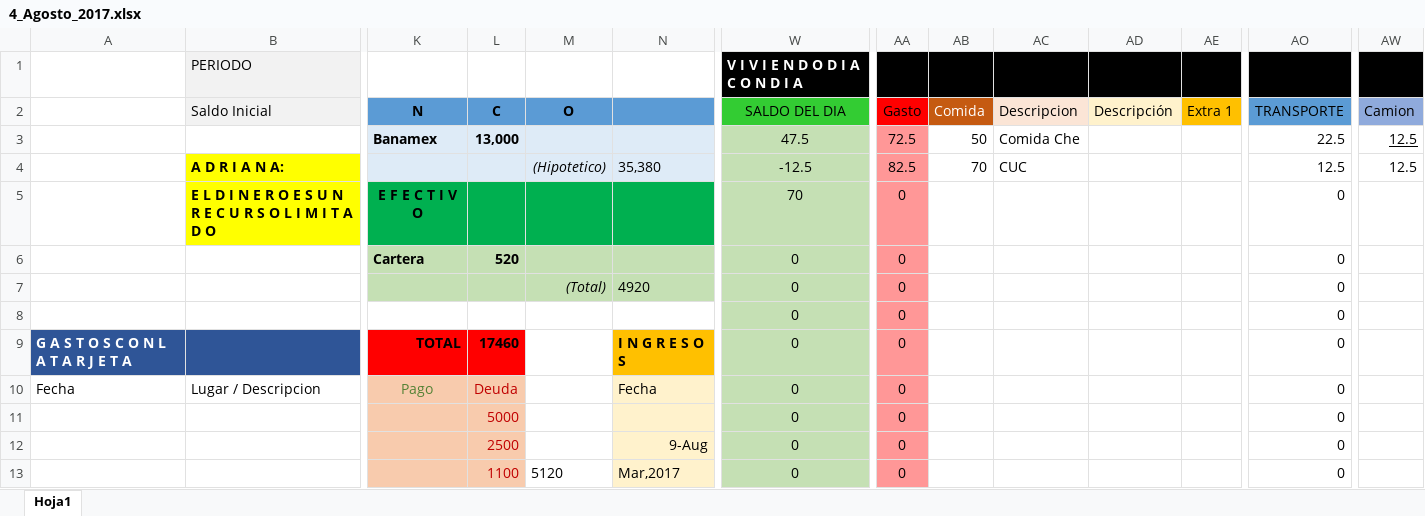
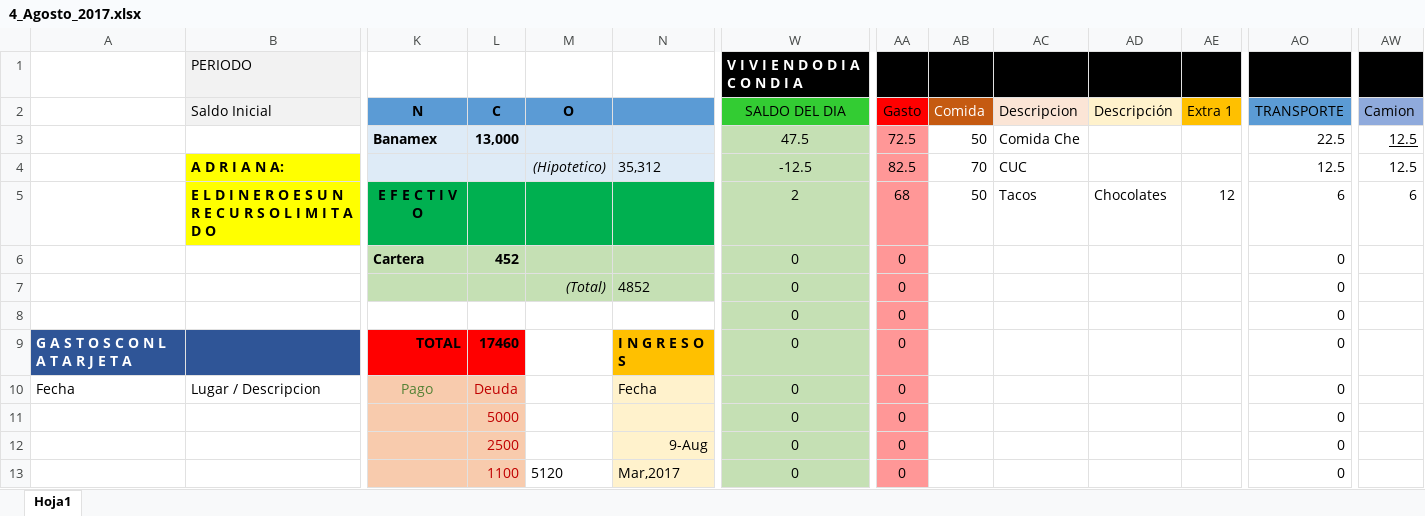
Before and after one commit to Adrifelcha/Adrifelcha, an Excel workbook: Finanzas/4_Agosto_2017.xlsx, sheet Hoja1, drawn as a sheet; only a part is shown, gaps mark what is left out; values as stored, in another font and other column widths than the file's, no borders; the diff names each change by its address in the sheet, - before the commit and + after, or states it on an @@ line.

Commit message:
Gastos

```diff
--- a/Finanzas/4_Agosto_2017.xlsx (sheet Hoja1)
+++ b/Finanzas/4_Agosto_2017.xlsx (sheet Hoja1)
-N4: 35,380
+N4: 35,312
-W5 (SALDO DEL DIA): 70
+W5 (SALDO DEL DIA): 2
-AA5 (Gasto): 0
+AA5 (Gasto): 68
-AB5 (Comida): (empty)
+AB5 (Comida): 50
-AC5 (Descripcion): (empty)
+AC5 (Descripcion): Tacos
-AD5 (Descripción): (empty)
+AD5 (Descripción): Chocolates
-AE5 (Extra 1): (empty)
+AE5 (Extra 1): 12
-AO5 (TRANSPORTE): 0
+AO5 (TRANSPORTE): 6
-AW5 (Camion): (empty)
+AW5 (Camion): 6
-L6 (C): 520
+L6 (C): 452
-N7: 4920
+N7: 4852
```
